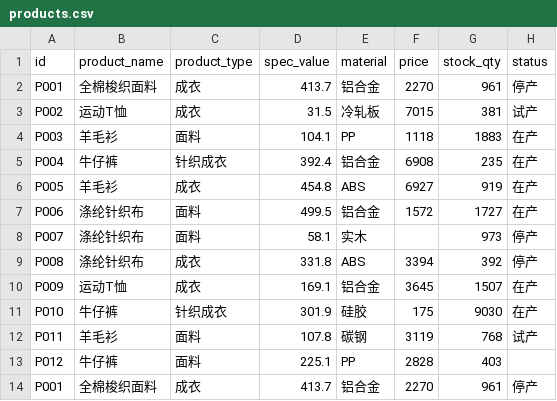
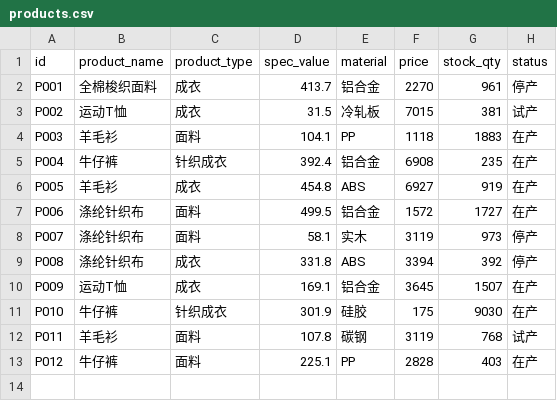
Before and after one commit to zhengjinjun1975/factory-ontology, a CSV file: codes/data_textile/products.csv, drawn as a sheet.

Commit message:
fix(csv): 修复CSV数据质量短板(主键去重/空值补全/词典英文值去重)
本体检查(ontology_check.py)发现CSV数据质量55分最低(72项问题: 32主要+40次要)。
- 主键去重: 8个知识库customers/equipment/orders/products.csv共32个文件
  删除首尾行主键重复的冗余行(如C001首尾重复), 保留全部唯一数据
- 空值补全: 33个CSV文件约230处空单元格, 数值列中位数/类别列众数插补,
  产品/设备/客户名标注'未知'
- 词典英文值去重: 3个industrial_dict JSON移除cn2en同义词别名, 归入synonym_map

修复后本地复测: CSV 55->100, 词典93->100, 全库87.7->100.0, 0问题。
pytest 67通过, benchmark本体问答100%, 真实构建冒烟通过。

```diff
--- a/codes/data_textile/products.csv
+++ b/codes/data_textile/products.csv
@@ -7,3 +7,3 @@ P005,羊毛衫,成衣,454.8,ABS,6927,919,在产
 P006,涤纶针织布,面料,499.5,铝合金,1572,1727,在产
-P007,涤纶针织布,面料,58.1,实木,,973,停产
+P007,涤纶针织布,面料,58.1,实木,3119,973,停产
 P008,涤纶针织布,成衣,331.8,ABS,3394,392,停产
@@ -12,3 +12,2 @@ P010,牛仔裤,针织成衣,301.9,硅胶,175,9030,在产
 P011,羊毛衫,面料,107.8,碳钢,3119,768,试产
-P012,牛仔裤,面料,225.1,PP,2828,403,
-P001,全棉梭织面料,成衣,413.7,铝合金,2270,961,停产
+P012,牛仔裤,面料,225.1,PP,2828,403,在产
```
Also changed, not shown: codes/data_electronics/customers.csv, codes/data_hardware/equipment.csv, 33 other files.
